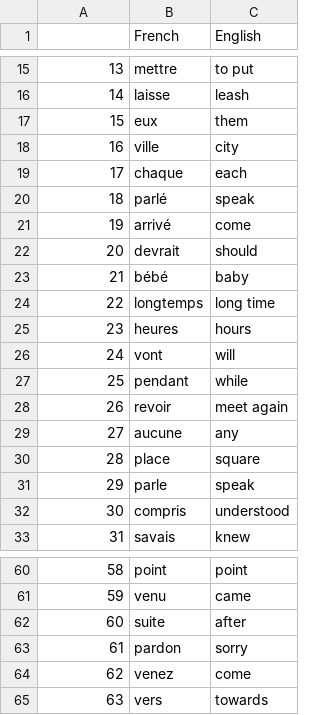
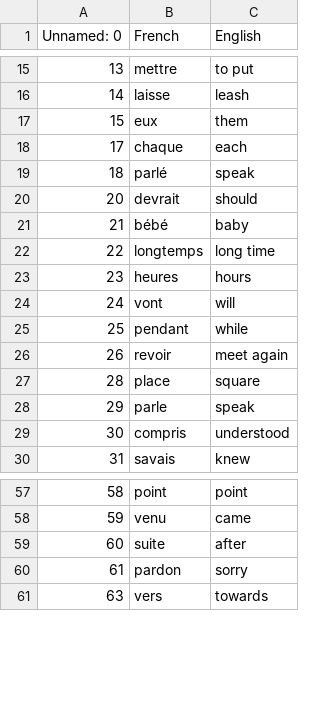
Before and after one commit to duncantmiller/100-days-of-python-course, a CSV file: Section_31_capstone_flash_card/data/words_to_learn.csv, drawn as a sheet; only a part is shown, gaps mark what is left out; the diff names each change by its address in the sheet, - before the commit and + after, or states it on an @@ line.

```diff
--- a/Section_31_capstone_flash_card/data/words_to_learn.csv
+++ b/Section_31_capstone_flash_card/data/words_to_learn.csv
@@ column A (Unnamed: 0) renumbered in row 1 @@
-row 18: 16 | ville | city
-row 21: 19 | arrivé | come
-row 29: 27 | aucune | any
-row 64: 62 | venez | come
```
Also changed, not shown: 1 other file.
